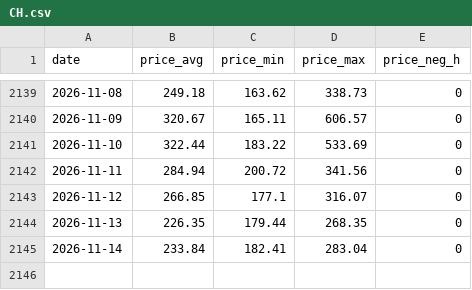
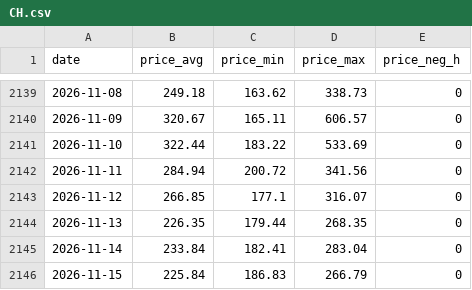
Before and after one commit to ilbakarol-ui/miks-energii, a CSV file: data/prices/CH.csv, drawn as a sheet; only a part is shown, gaps mark what is left out; the diff names each change by its address in the sheet, - before the commit and + after, or states it on an @@ line.

```diff
--- a/data/prices/CH.csv
+++ b/data/prices/CH.csv
+row 2146: 2026-11-15 | 225.84 | 186.83 | 266.79 | 0
```
Also changed, not shown: data/prices/AT.csv, data/prices/BE.csv, 13 other files.
